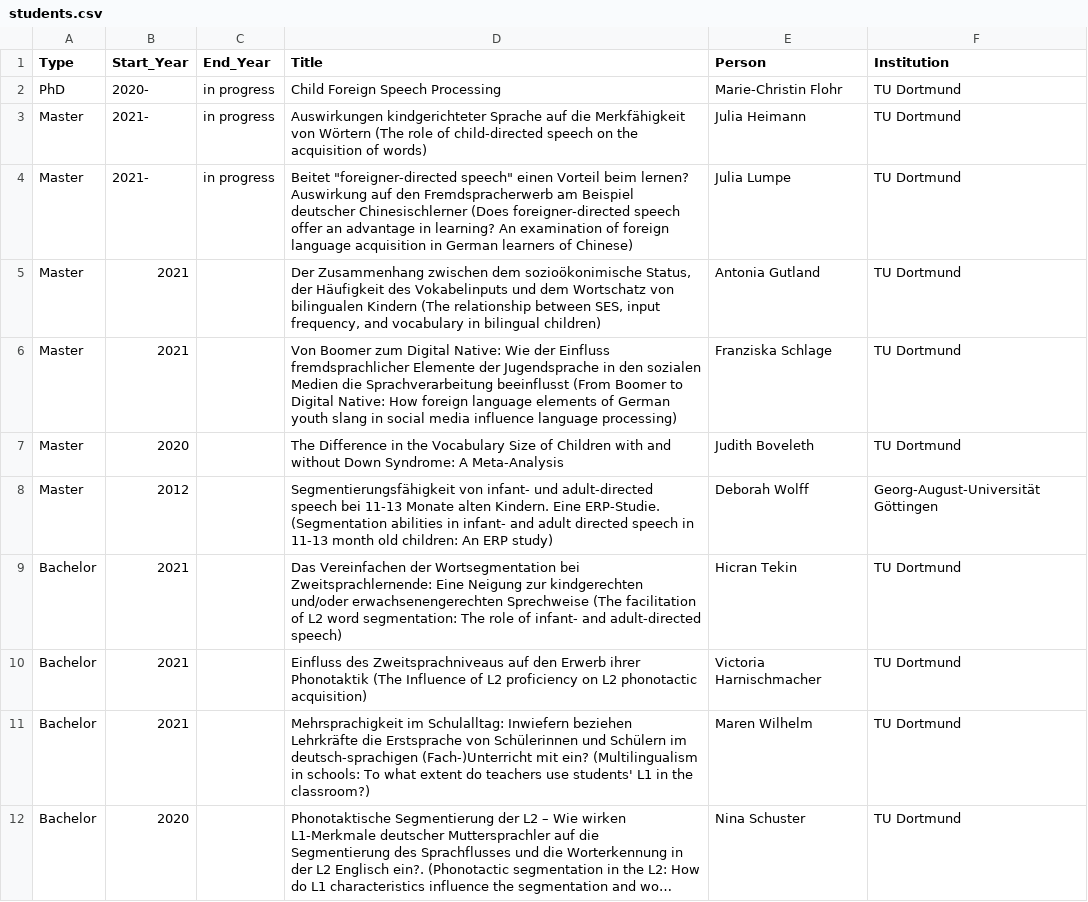
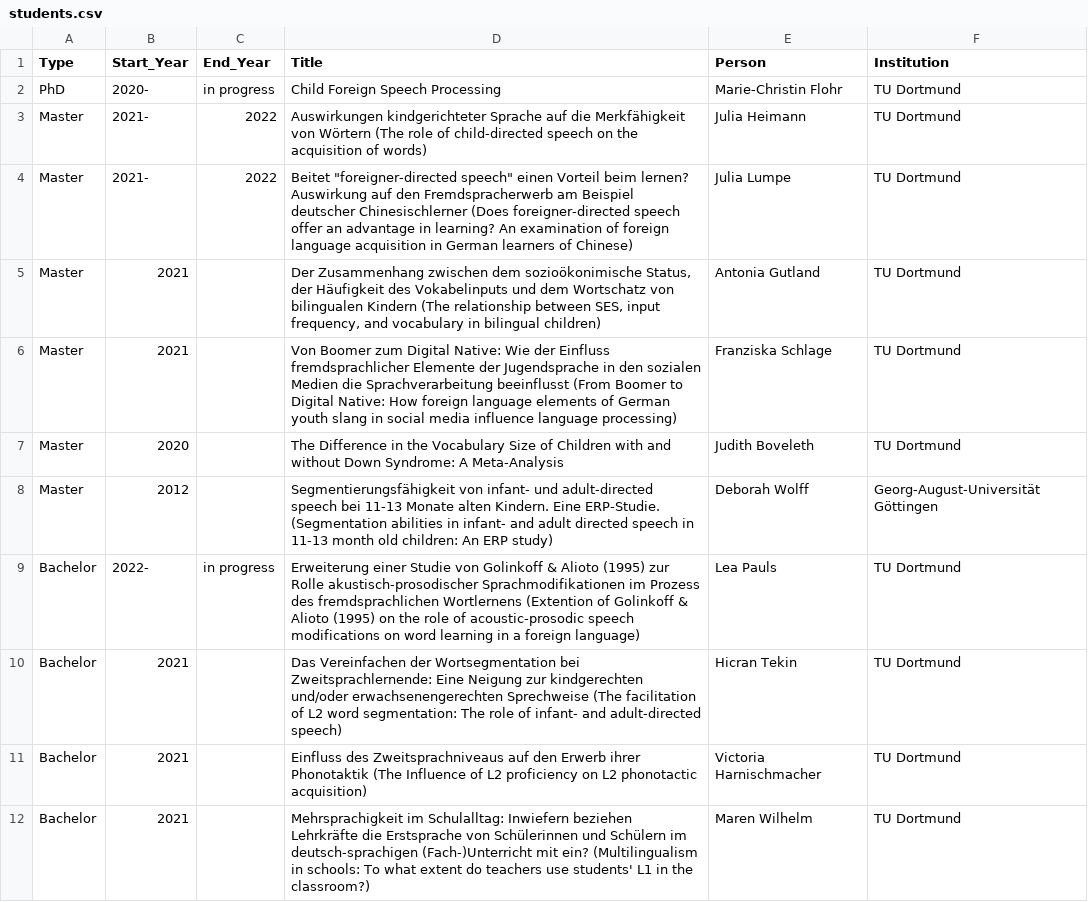
Before and after one commit to Kvonholzen/Kvonholzen.github.io, a CSV file: cv/data/students.csv, drawn as a sheet; only a part is shown; the shorter side is filled out with more unchanged rows; long unchanged cells end in ….

```diff
--- a/cv/data/students.csv
+++ b/cv/data/students.csv
@@ -2,4 +2,4 @@ Type,Start_Year,End_Year,Title,Person,Institution
 PhD,2020-,in progress,Child Foreign Speech Processing,Marie-Christin Flohr,TU Dortmund
-Master,2021-,in progress,Auswirkungen kindgerichteter Sprache auf die Merkfähigkeit von Wörtern (The role of child-directed speech on the acquisition of words),Julia Heimann,TU Dortmund
-Master,2021-,in progress,"Beitet ""foreigner-directed speech"" einen Vorteil beim lernen? Auswirkung auf den Fremdspracherwerb am Beispiel deutscher Chinesischlerner (Does foreigner-directed speech offer an advantage in learning? An examination of foreign language acquisition in German learners of Chinese)",Julia Lumpe,TU Dortmund
+Master,2021-,2022,Auswirkungen kindgerichteter Sprache auf die Merkfähigkeit von Wörtern (The role of child-directed speech on the acquisition of words),Julia Heimann,TU Dortmund
+Master,2021-,2022,"Beitet ""foreigner-directed speech"" einen Vorteil beim lernen? Auswirkung auf den Fremdspracherwerb am Beispiel deutscher Chinesischlerner (Does foreigner-directed speech offer an advantage in learning? An examination of foreign language acquisition in German learners of Chinese)",Julia Lumpe,TU Dortmund
 Master,2021,,"Der Zusammenhang zwischen dem sozioökonimische Status, der Häufigkeit des Vokabelinputs und dem Wortschatz von bilingualen Kindern (The relationship between SES, input frequency, and vocabulary in bilingual children)",Antonia Gutland,TU Dortmund
@@ -8,2 +8,3 @@ Master,2020,,The Difference in the Vocabulary Size of Children with and without
 Master,2012,,Segmentierungsfähigkeit von infant- und adult-directed speech bei 11-13 Monate alten Kindern. Eine ERP-Studie. (Segmentation abilities in infant- and adult directed speech in 11-13 month old children: An ERP study),Deborah Wolff,Georg-August-Universität Göttingen
+Bachelor,2022-,in progress,Erweiterung einer Studie von Golinkoff & Alioto (1995) zur Rolle akustisch-prosodischer Sprachmodifikationen im Prozess des fremdsprachlichen Wortlernens (Extention of Golinkoff & Alioto (1995) on the role of acoustic-prosodic speech modifications on word learning in a foreign language),Lea Pauls,TU Dortmund
 Bachelor,2021,,Das Vereinfachen der Wortsegmentation bei Zweitsprachlernende: Eine Neigung zur kindgerechten und/oder erwachsenengerechten Sprechweise (The facilitation of L2 word segmentation: The role of infant- and adult-directed speech),Hicran Tekin,TU Dortmund
```
Also changed, not shown: cv/data/employment.csv, cv/data/grants.csv, 30 other files.
